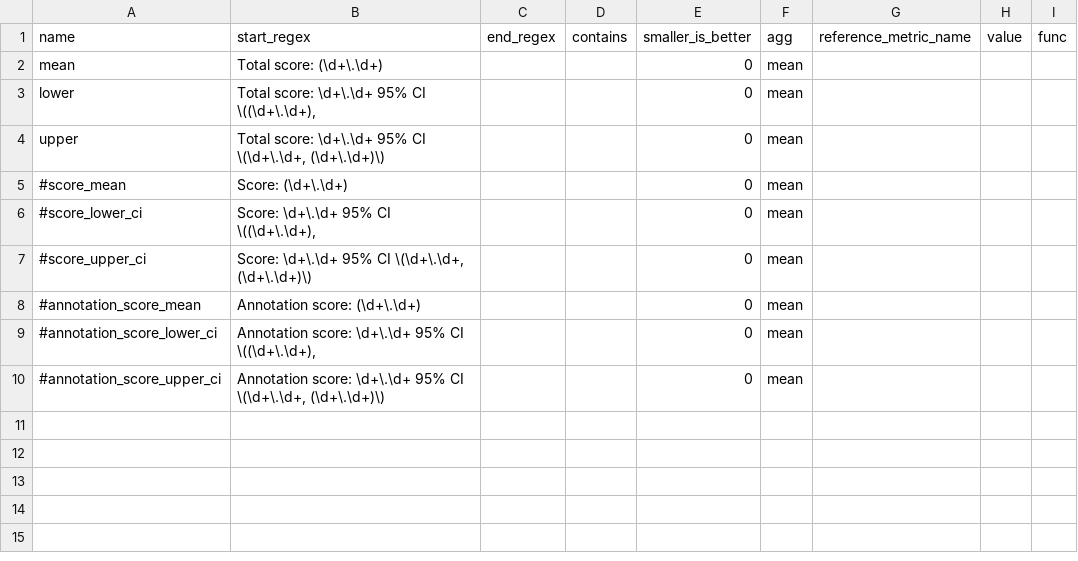
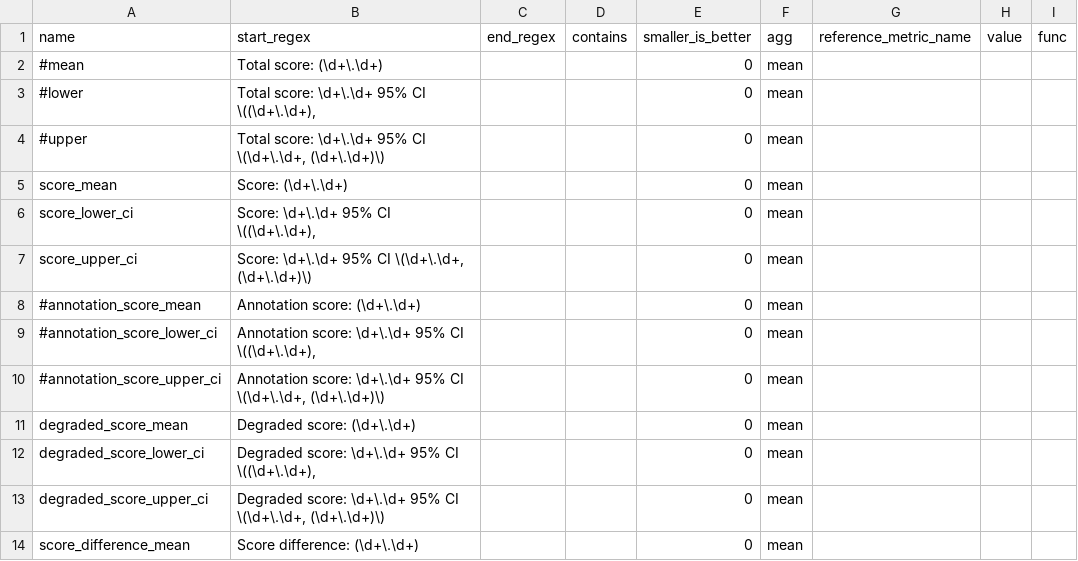
Before and after one commit to TimDettmers/sched, a CSV file: scholarqa.csv, drawn as a sheet.

```diff
--- a/scholarqa.csv
+++ b/scholarqa.csv
@@ -1,8 +1,8 @@
 name,start_regex,end_regex,contains,smaller_is_better,agg,reference_metric_name,value,func
-mean,"Total score: (\d+\.\d+)",,,0,mean,,,
-lower,"Total score: \d+\.\d+ 95% CI \((\d+\.\d+),",,,0,mean,,,
-upper,"Total score: \d+\.\d+ 95% CI \(\d+\.\d+, (\d+\.\d+)\)",,,0,mean,,,
-#score_mean,"Score: (\d+\.\d+)",,,0,mean,,,
-#score_lower_ci,"Score: \d+\.\d+ 95% CI \((\d+\.\d+),",,,0,mean,,,
-#score_upper_ci,"Score: \d+\.\d+ 95% CI \(\d+\.\d+, (\d+\.\d+)\)",,,0,mean,,,
+#mean,"Total score: (\d+\.\d+)",,,0,mean,,,
+#lower,"Total score: \d+\.\d+ 95% CI \((\d+\.\d+),",,,0,mean,,,
+#upper,"Total score: \d+\.\d+ 95% CI \(\d+\.\d+, (\d+\.\d+)\)",,,0,mean,,,
+score_mean,"Score: (\d+\.\d+)",,,0,mean,,,
+score_lower_ci,"Score: \d+\.\d+ 95% CI \((\d+\.\d+),",,,0,mean,,,
+score_upper_ci,"Score: \d+\.\d+ 95% CI \(\d+\.\d+, (\d+\.\d+)\)",,,0,mean,,,
 #annotation_score_mean,"Annotation score: (\d+\.\d+)",,,0,mean,,,
@@ -10 +10,5 @@ upper,"Total score: \d+\.\d+ 95% CI \(\d+\.\d+, (\d+\.\d+)\)",,,0,mean,,,
 #annotation_score_upper_ci,"Annotation score: \d+\.\d+ 95% CI \(\d+\.\d+, (\d+\.\d+)\)",,,0,mean,,,
+degraded_score_mean,"Degraded score: (\d+\.\d+)",,,0,mean,,,
+degraded_score_lower_ci,"Degraded score: \d+\.\d+ 95% CI \((\d+\.\d+),",,,0,mean,,,
+degraded_score_upper_ci,"Degraded score: \d+\.\d+ 95% CI \(\d+\.\d+, (\d+\.\d+)\)",,,0,mean,,,
+score_difference_mean,"Score difference: (\d+\.\d+)",,,0,mean,,,
```
Also changed, not shown: 5 other files.
